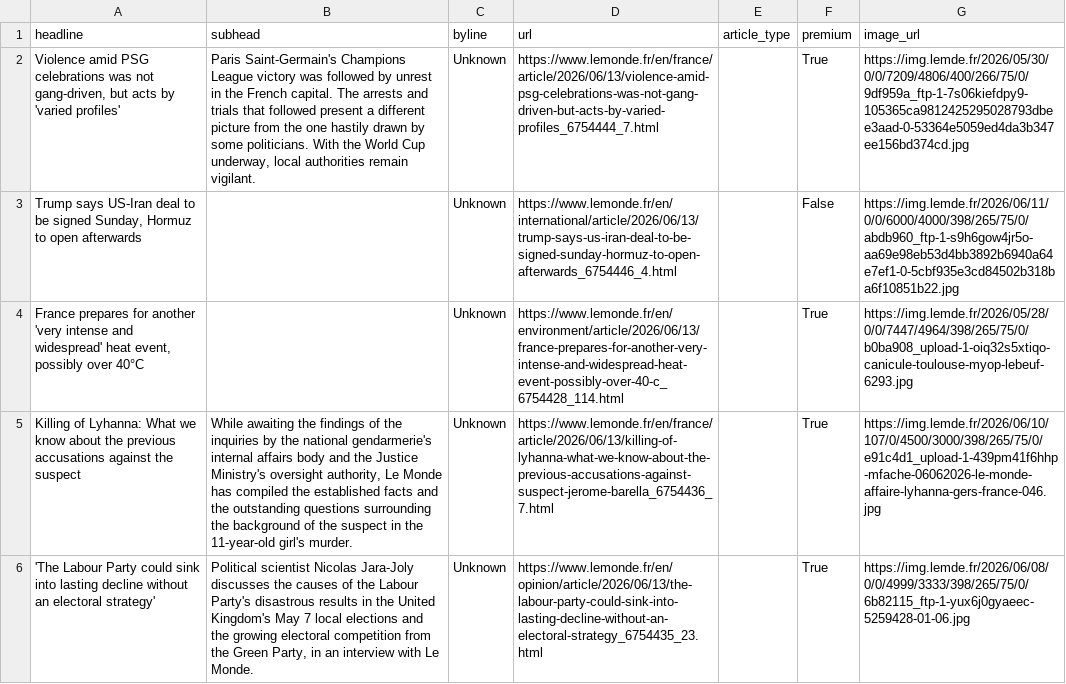
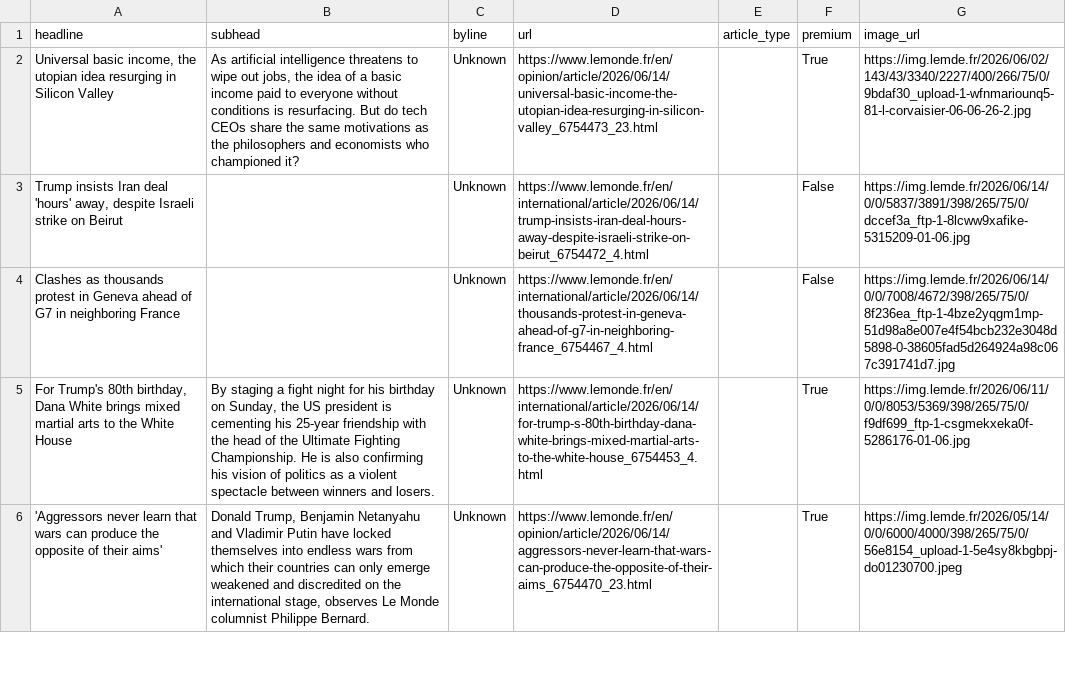
Before and after one commit to rachelavice/lede-homework-06, a CSV file: hw-07/lemonde_fr_news.csv, drawn as a sheet; only a part is shown; removed rows and columns are numbered as before the commit, all else as after; the diff covers the shown part only; the diff names each change by its address in the sheet, - before the commit and + after, or states it on an @@ line.

```diff
--- a/hw-07/lemonde_fr_news.csv
+++ b/hw-07/lemonde_fr_news.csv
-A2 (headline): Violence amid PSG celebrations was not gang-driven, but acts by 'varied profiles'
+A2 (headline): Universal basic income, the utopian idea resurging in Silicon Valley
-B2 (subhead): Paris Saint-Germain's Champions League victory was followed by unrest in the French capital. The arrests and trials that followed present a different picture from the one hastily drawn by some politicians. With the World Cup underway, local authorities remain vigilant.
+B2 (subhead): As artificial intelligence threatens to wipe out jobs, the idea of a basic income paid to everyone without conditions is resurfacing. But do tech CEOs share the same motivations as the philosophers and economists who championed it?
-D2 (url): https://www.lemonde.fr/en/france/article/2026/06/13/violence-amid-psg-celebrations-was-not-gang-driven-but-acts-by-varied-profiles_6754444_7.html
+D2 (url): https://www.lemonde.fr/en/opinion/article/2026/06/14/universal-basic-income-the-utopian-idea-resurging-in-silicon-valley_6754473_23.html
-G2 (image_url): https://img.lemde.fr/2026/05/30/0/0/7209/4806/400/266/75/0/9df959a_ftp-1-7s06kiefdpy9-105365ca9812425295028793dbee3aad-0-53364e5059ed4da3b347ee156bd374cd.jpg
+G2 (image_url): https://img.lemde.fr/2026/06/02/143/43/3340/2227/400/266/75/0/9bdaf30_upload-1-wfnmariounq5-81-l-corvaisier-06-06-26-2.jpg
-A3 (headline): Trump says US-Iran deal to be signed Sunday, Hormuz to open afterwards
+A3 (headline): Trump insists Iran deal 'hours' away, despite Israeli strike on Beirut
-D3 (url): https://www.lemonde.fr/en/international/article/2026/06/13/trump-says-us-iran-deal-to-be-signed-sunday-hormuz-to-open-afterwards_6754446_4.html
+D3 (url): https://www.lemonde.fr/en/international/article/2026/06/14/trump-insists-iran-deal-hours-away-despite-israeli-strike-on-beirut_6754472_4.html
-G3 (image_url): https://img.lemde.fr/2026/06/11/0/0/6000/4000/398/265/75/0/abdb960_ftp-1-s9h6gow4jr5o-aa69e98eb53d4bb3892b6940a64e7ef1-0-5cbf935e3cd84502b318ba6f10851b22.jpg
+G3 (image_url): https://img.lemde.fr/2026/06/14/0/0/5837/3891/398/265/75/0/dccef3a_ftp-1-8lcww9xafike-5315209-01-06.jpg
-row 4: France prepares for another 'very intense and widespread' heat event, possibly over 40°C |  | Unknown | https://www.lemonde.fr/en/environment/article/2026/06/13/france-prepares-for-another-very-intense-and-widespread-heat-event-possibly-over-40-c_6754428_114.html |  | True | https://img.lemde.fr/2026/05/28/0/0/7447/4964/398/265/75/0/b0ba908_upload-1-oiq32s5xtiqo-canicule-toulouse-myop-lebeuf-6293.jpg
+row 4: Clashes as thousands protest in Geneva ahead of G7 in neighboring France |  | Unknown | https://www.lemonde.fr/en/international/article/2026/06/14/thousands-protest-in-geneva-ahead-of-g7-in-neighboring-france_6754467_4.html |  | False | https://img.lemde.fr/2026/06/14/0/0/7008/4672/398/265/75/0/8f236ea_ftp-1-4bze2yqgm1mp-51d98a8e007e4f54bcb232e3048d5898-0-38605fad5d264924a98c067c391741d7.jpg
-A5 (headline): Killing of Lyhanna: What we know about the previous accusations against the suspect
+A5 (headline): For Trump's 80th birthday, Dana White brings mixed martial arts to the White House
-B5 (subhead): While awaiting the findings of the inquiries by the national gendarmerie's internal affairs body and the Justice Ministry's oversight authority, Le Monde has compiled the established facts and the outstanding questions surrounding the background of the suspect in the 11-year-old girl's murder.
+B5 (subhead): By staging a fight night for his birthday on Sunday, the US president is cementing his 25-year friendship with the head of the Ultimate Fighting Championship. He is also confirming his vision of politics as a violent spectacle between winners and losers.
-D5 (url): https://www.lemonde.fr/en/france/article/2026/06/13/killing-of-lyhanna-what-we-know-about-the-previous-accusations-against-suspect-jerome-barella_6754436_7.html
+D5 (url): https://www.lemonde.fr/en/international/article/2026/06/14/for-trump-s-80th-birthday-dana-white-brings-mixed-martial-arts-to-the-white-house_6754453_4.html
-G5 (image_url): https://img.lemde.fr/2026/06/10/107/0/4500/3000/398/265/75/0/e91c4d1_upload-1-439pm41f6hhp-mfache-06062026-le-monde-affaire-lyhanna-gers-france-046.jpg
+G5 (image_url): https://img.lemde.fr/2026/06/11/0/0/8053/5369/398/265/75/0/f9df699_ftp-1-csgmekxeka0f-5286176-01-06.jpg
-A6 (headline): 'The Labour Party could sink into lasting decline without an electoral strategy'
+A6 (headline): 'Aggressors never learn that wars can produce the opposite of their aims'
-B6 (subhead): Political scientist Nicolas Jara-Joly discusses the causes of the Labour Party's disastrous results in the United Kingdom's May 7 local elections and the growing electoral competition from the Green Party, in an interview with Le Monde.
+B6 (subhead): Donald Trump, Benjamin Netanyahu and Vladimir Putin have locked themselves into endless wars from which their countries can only emerge weakened and discredited on the international stage, observes Le Monde columnist Philippe Bernard.
-D6 (url): https://www.lemonde.fr/en/opinion/article/2026/06/13/the-labour-party-could-sink-into-lasting-decline-without-an-electoral-strategy_6754435_23.html
+D6 (url): https://www.lemonde.fr/en/opinion/article/2026/06/14/aggressors-never-learn-that-wars-can-produce-the-opposite-of-their-aims_6754470_23.html
-G6 (image_url): https://img.lemde.fr/2026/06/08/0/0/4999/3333/398/265/75/0/6b82115_ftp-1-yux6j0gyaeec-5259428-01-06.jpg
+G6 (image_url): https://img.lemde.fr/2026/05/14/0/0/6000/4000/398/265/75/0/56e8154_upload-1-5e4sy8kbgbpj-do01230700.jpeg
```
Also changed, not shown: 7 added rows, 7 removed rows and 35 edited cells elsewhere in this file, 1 other file.
